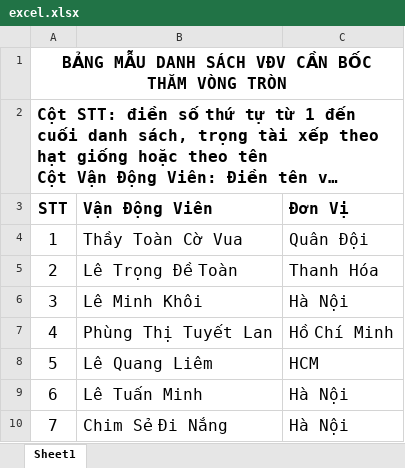
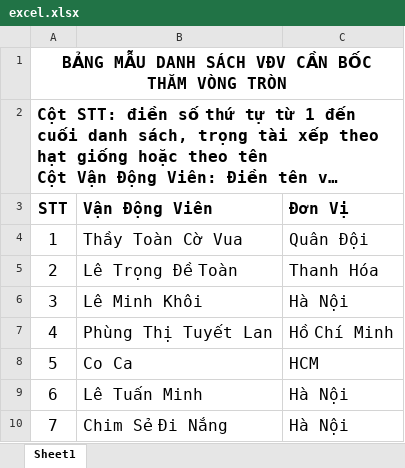
Before and after one commit to thaytoanlaptrinh/boctham.vn, an Excel workbook: uploads/excel.xlsx, sheet Sheet1, drawn as a sheet; long unchanged cells end in …; values as stored, in another font and other column widths than the file's, no borders; the diff names each change by its address in the sheet, - before the commit and + after, or states it on an @@ line.

```diff
--- a/uploads/excel.xlsx (sheet Sheet1)
+++ b/uploads/excel.xlsx (sheet Sheet1)
-B8 (Vận Động Viên): Lê Quang Liêm
+B8 (Vận Động Viên): Co Ca
```
Also changed, not shown: 16 other files.
